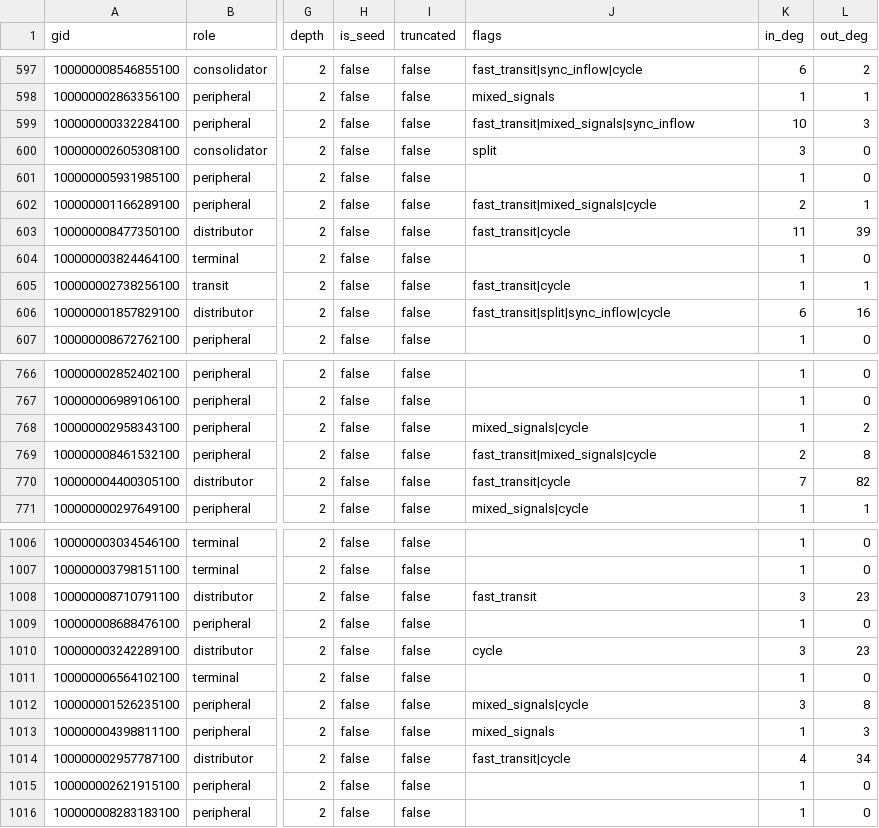
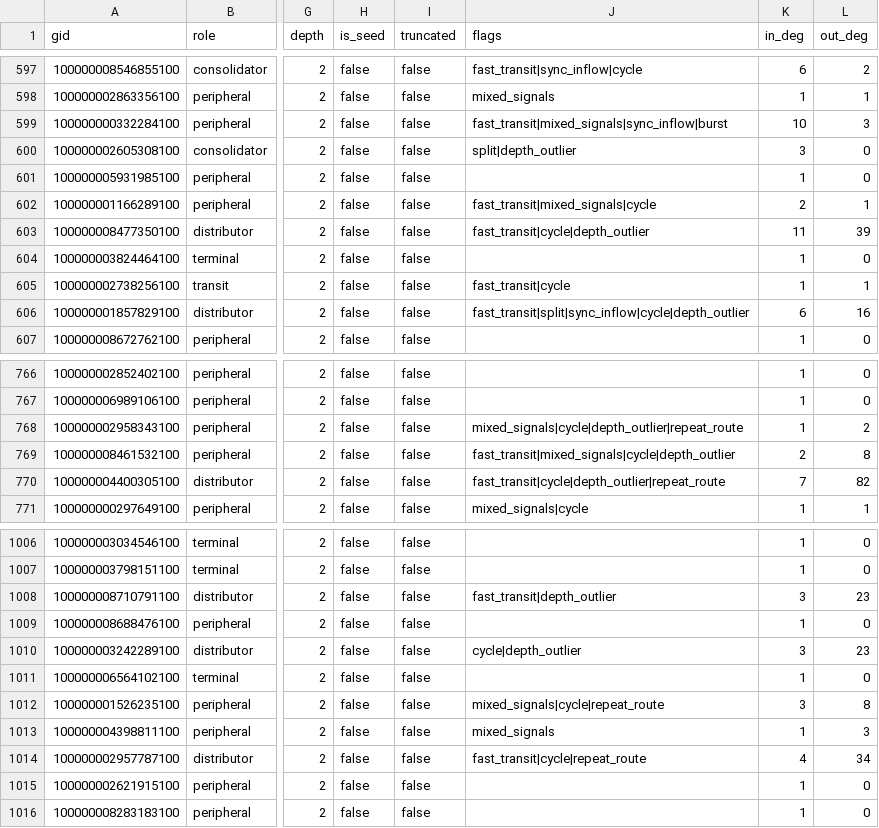
Before and after one commit to BAITC-Hacks/hack-d162b91e-tamyr, a CSV file: output/nodes_roles.csv, drawn as a sheet; only a part is shown, gaps mark what is left out; the diff covers the shown part only; the diff names each change by its address in the sheet, - before the commit and + after, or states it on an @@ line.

```diff
--- a/output/nodes_roles.csv
+++ b/output/nodes_roles.csv
-J599 (flags): fast_transit|mixed_signals|sync_inflow
+J599 (flags): fast_transit|mixed_signals|sync_inflow|burst
-J600 (flags): split
+J600 (flags): split|depth_outlier
-J603 (flags): fast_transit|cycle
+J603 (flags): fast_transit|cycle|depth_outlier
-J606 (flags): fast_transit|split|sync_inflow|cycle
+J606 (flags): fast_transit|split|sync_inflow|cycle|depth_outlier
-J768 (flags): mixed_signals|cycle
+J768 (flags): mixed_signals|cycle|depth_outlier|repeat_route
-J769 (flags): fast_transit|mixed_signals|cycle
+J769 (flags): fast_transit|mixed_signals|cycle|depth_outlier
-J770 (flags): fast_transit|cycle
+J770 (flags): fast_transit|cycle|depth_outlier|repeat_route
-J1008 (flags): fast_transit
+J1008 (flags): fast_transit|depth_outlier
-J1010 (flags): cycle
+J1010 (flags): cycle|depth_outlier
-J1012 (flags): mixed_signals|cycle
+J1012 (flags): mixed_signals|cycle|repeat_route
-J1014 (flags): fast_transit|cycle
+J1014 (flags): fast_transit|cycle|repeat_route
```
Also changed, not shown: 148 edited cells elsewhere in this file, 7 other files.
